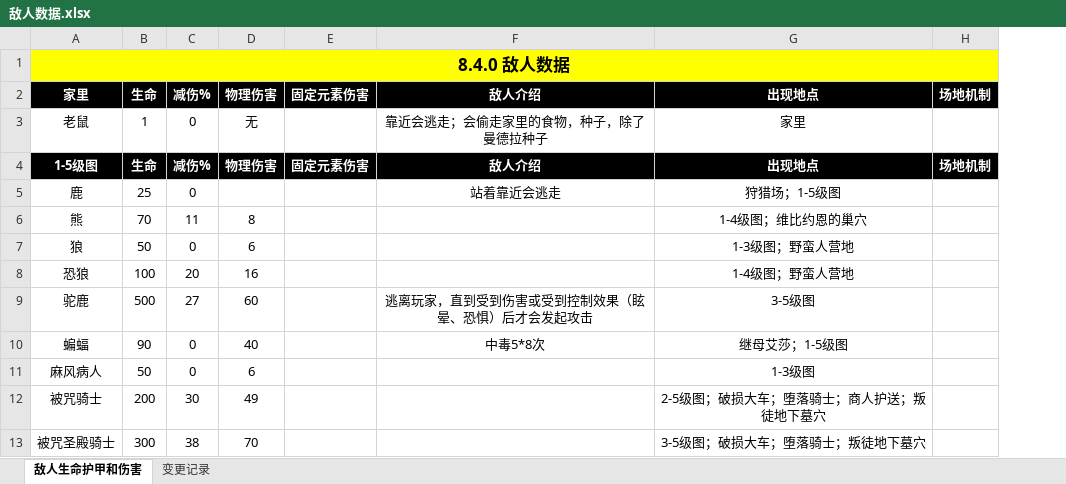
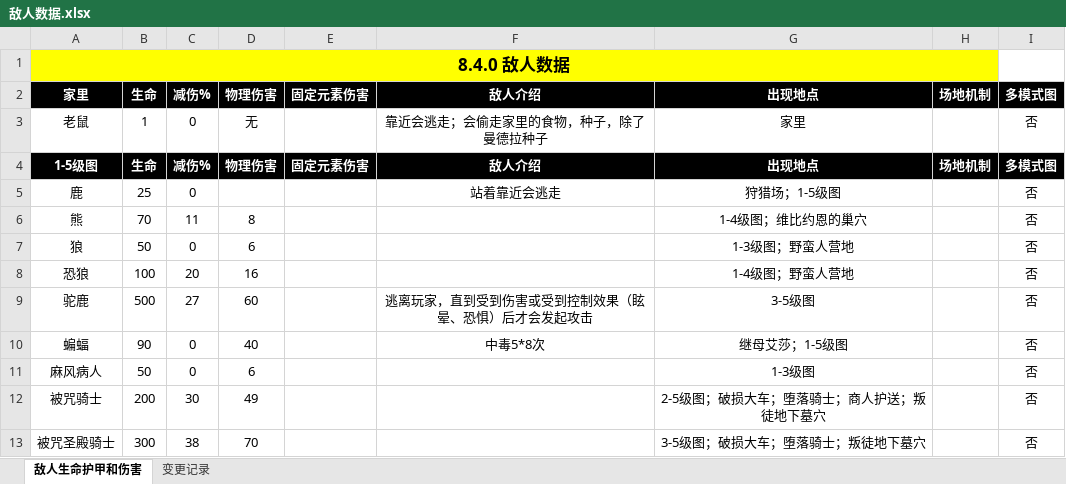
Before and after one commit to jasonXiao422/grimsoul-wiki, an Excel workbook: data-source/敌人数据.xlsx, sheet 敌人生命护甲和伤害, drawn as a sheet; only a part is shown; values as stored, in another font and other column widths than the file's, no borders; the diff names each change by its address in the sheet, - before the commit and + after, or states it on an @@ line.

```diff
--- a/data-source/敌人数据.xlsx (sheet 敌人生命护甲和伤害)
+++ b/data-source/敌人数据.xlsx (sheet 敌人生命护甲和伤害)
+column I, rows 2-13: 多模式图 | 否 | 多模式图 | 否 | 否 | 否 | 否 | 否 | 否 | 否 | 否 | 否
```
Also changed, not shown: 12 other files.
